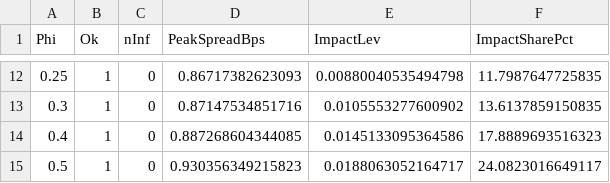
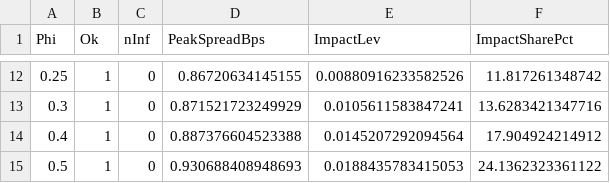
Before and after one commit to maximiliansteinecon/sovereign_disaster_DSGE, a CSV file: table_phi_sweep.csv, drawn as a sheet; only a part is shown, gaps mark what is left out; the diff covers the shown part only.

```diff
--- a/table_phi_sweep.csv
+++ b/table_phi_sweep.csv
@@ -12,4 +12,4 @@ Phi,Ok,nInf,PeakSpreadBps,ImpactLev,ImpactSharePct
-0.25,1,0,0.86717382623093,0.00880040535494798,11.7987647725835
-0.3,1,0,0.87147534851716,0.0105553277600902,13.6137859150835
-0.4,1,0,0.887268604344085,0.0145133095364586,17.8889693516323
-0.5,1,0,0.930356349215823,0.0188063052164717,24.0823016649117
+0.25,1,0,0.86720634145155,0.00880916233582526,11.817261348742
+0.3,1,0,0.871521723249929,0.0105611583847241,13.6283421347716
+0.4,1,0,0.887376604523388,0.0145207292094564,17.904924214912
+0.5,1,0,0.930688408948693,0.0188435783415053,24.1362323361122
```
Also changed, not shown: 30 edited cells elsewhere in this file, table_steady_state.csv, table_tail_risk_moments.csv, 4 other files.
